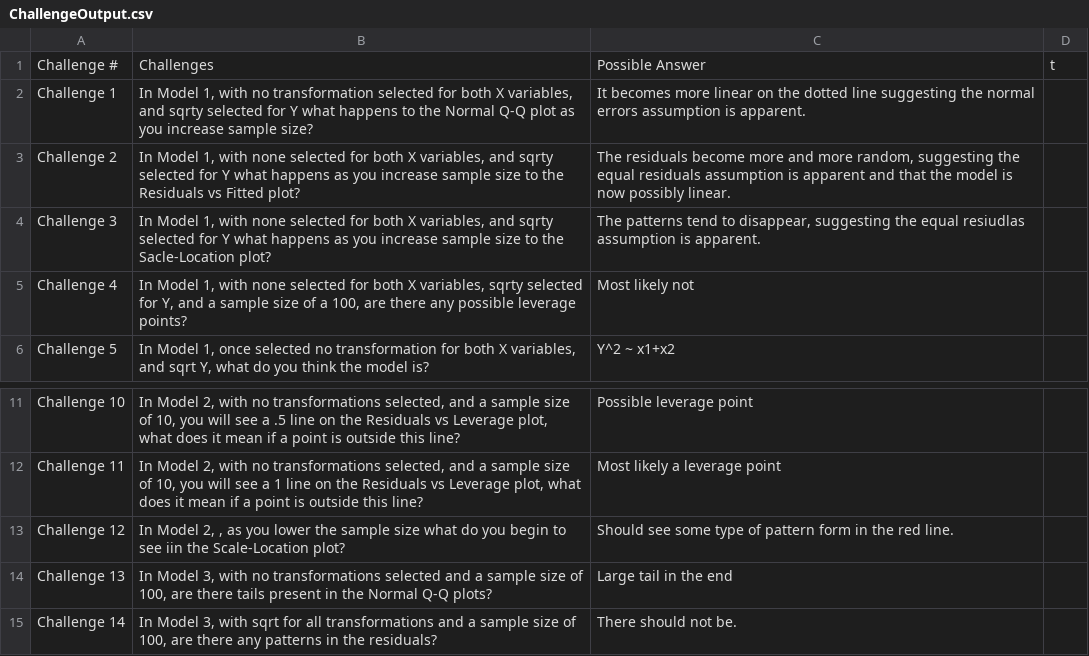
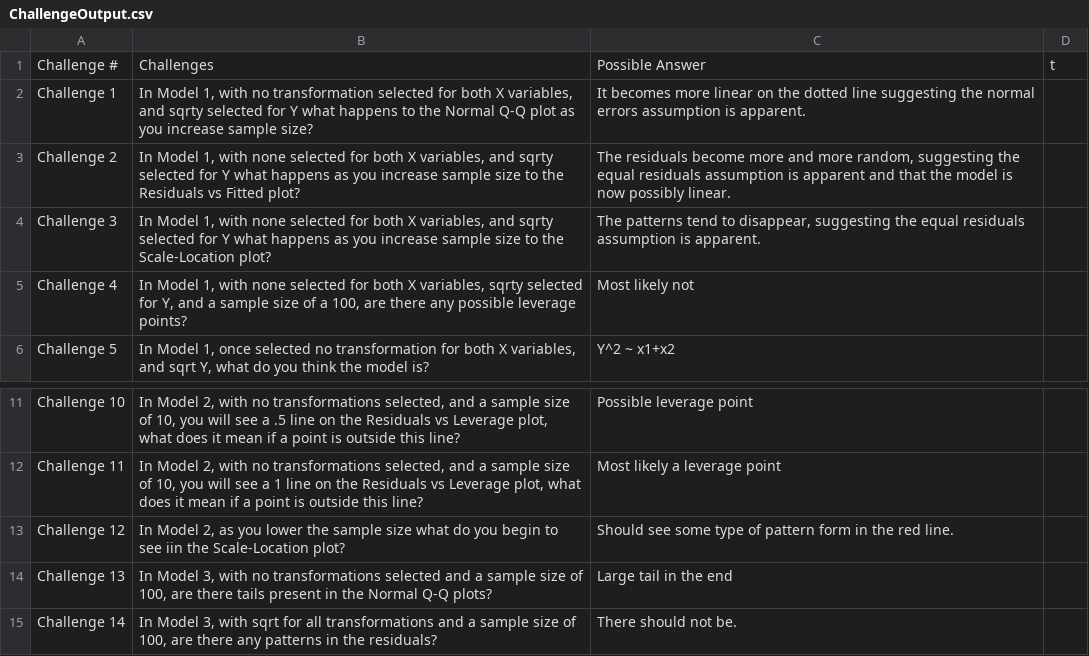
Before and after one commit to EducationShinyAppTeam/Regression_Assumptions, a CSV file: ChallengeOutput.csv, drawn as a sheet; only a part is shown, gaps mark what is left out.

Commit message:
Fixed typos

```diff
--- a/ChallengeOutput.csv
+++ b/ChallengeOutput.csv
@@ -3,3 +3,3 @@ Challenge 1,"In Model 1, with no transformation selected for both X variables, a
 Challenge 2,"In Model 1,  with none selected for both X variables, and sqrty selected for Y what happens as you increase sample size to the Residuals vs Fitted plot?","The residuals become more and more random, suggesting the equal residuals assumption is apparent and that the model is now possibly linear.",
-Challenge 3,"In Model 1,  with none selected for both X variables, and sqrty selected for Y what happens as you increase sample size to the Sacle-Location plot?","The patterns tend to disappear, suggesting the equal resiudlas assumption is apparent.",
+Challenge 3,"In Model 1,  with none selected for both X variables, and sqrty selected for Y what happens as you increase sample size to the Scale-Location plot?","The patterns tend to disappear, suggesting the equal residuals assumption is apparent.",
 Challenge 4,"In Model 1,  with none selected for both X variables, sqrty selected for Y, and a sample size of a 100, are there any possible leverage points?",Most likely not,
@@ -12,3 +12,3 @@ Challenge 10,"In Model 2,  with no transformations selected, and a sample size o
 Challenge 11,"In Model 2,  with no transformations selected, and a sample size of 10, you will see a 1 line on the Residuals vs Leverage plot, what does it mean if a point is outside this line?",Most likely a leverage point,
-Challenge 12,"In Model 2, , as you lower the sample size what do you begin to see iin the Scale-Location plot?",Should see some type of pattern form in the red line.,
+Challenge 12,"In Model 2, as you lower the sample size what do you begin to see iin the Scale-Location plot?",Should see some type of pattern form in the red line.,
 Challenge 13,"In Model 3,  with no transformations selected and a sample size of 100, are there tails present in the Normal Q-Q plots?",Large tail in the end,
```
